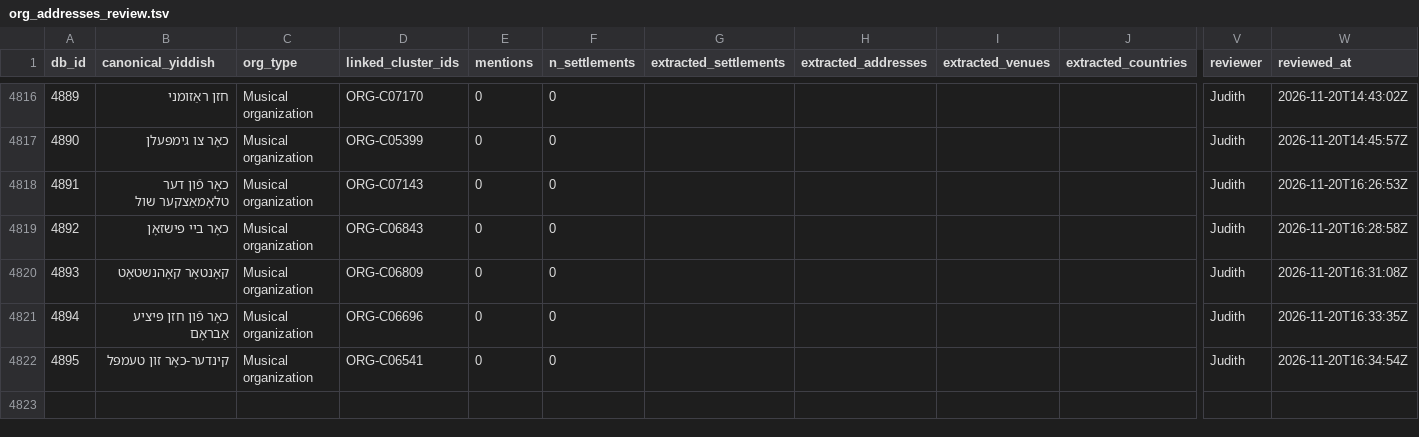
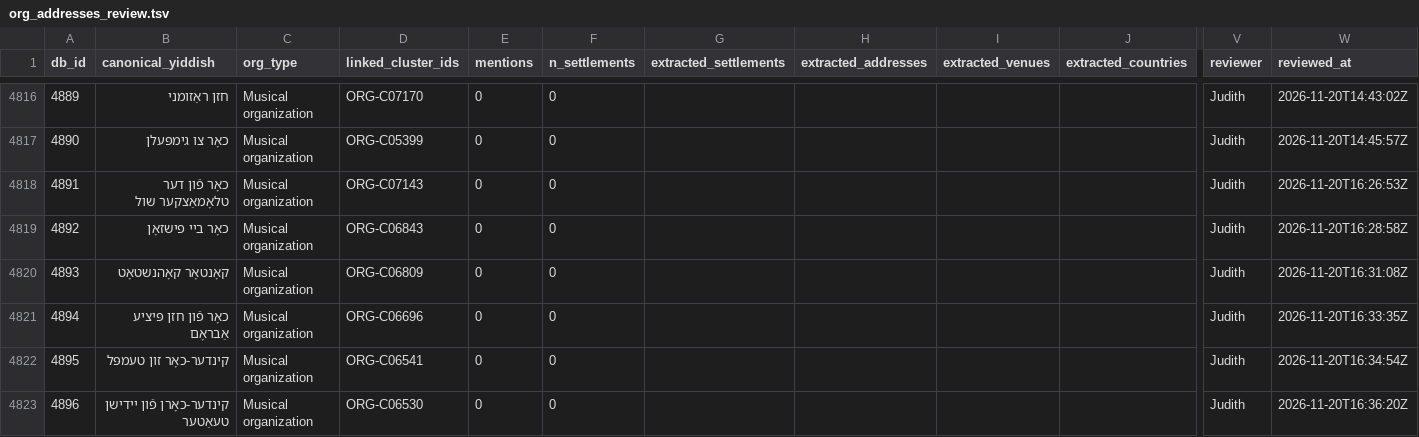
Before and after one commit to sinairusinek/Dybbuk, a TSV file: Zylbercweig/organizations/org_addresses_review.tsv, drawn as a sheet; only a part is shown, gaps mark what is left out; rows hold the shown columns only; the diff names each change by its address in the sheet, - before the commit and + after, or states it on an @@ line.

Commit message:
chore: append new org 4896 to addresses

```diff
--- a/Zylbercweig/organizations/org_addresses_review.tsv
+++ b/Zylbercweig/organizations/org_addresses_review.tsv
+row 4823: 4896 | קינדער-כאָרן פֿון יידישן טעאַטער | Musical organization | ORG-C06530 | 0 | 0 |  |  |  |  | Judith | 2026-11-20T16:36:20Z
```
